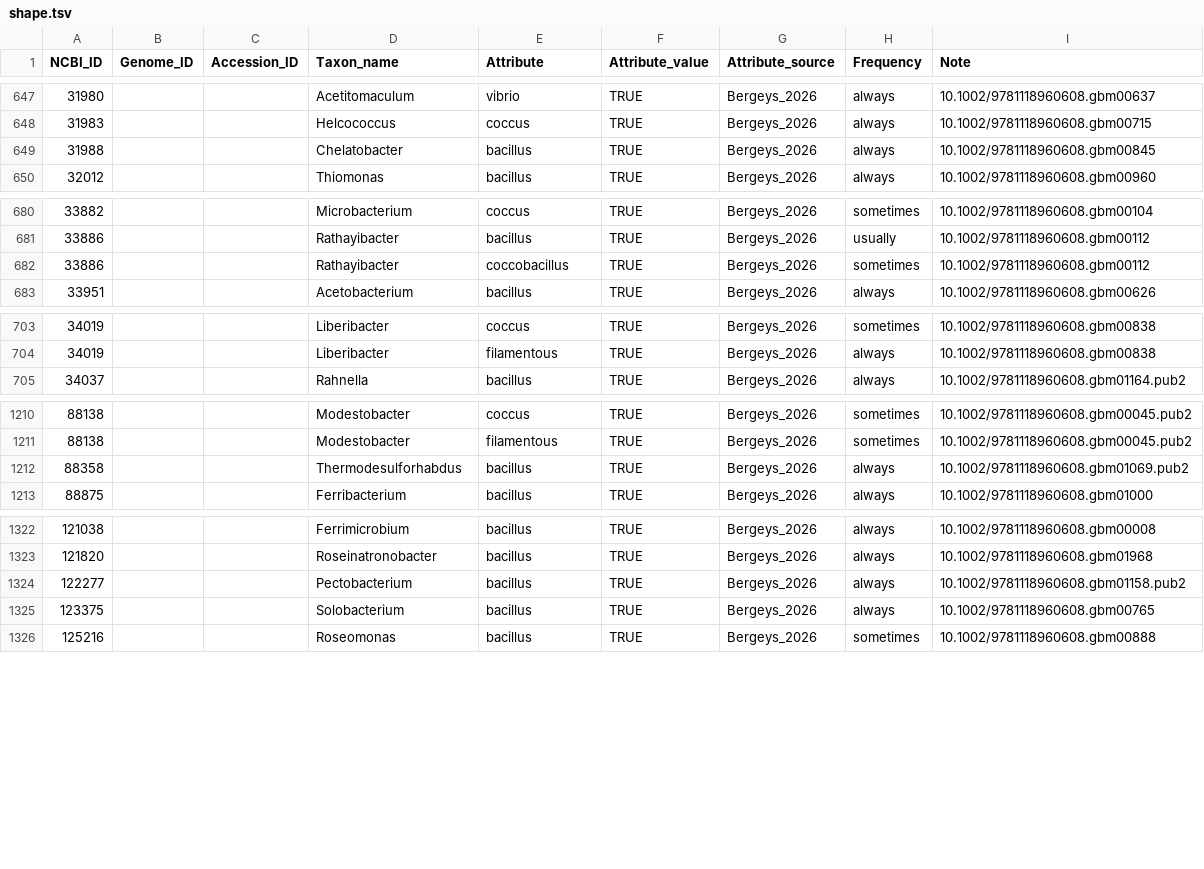
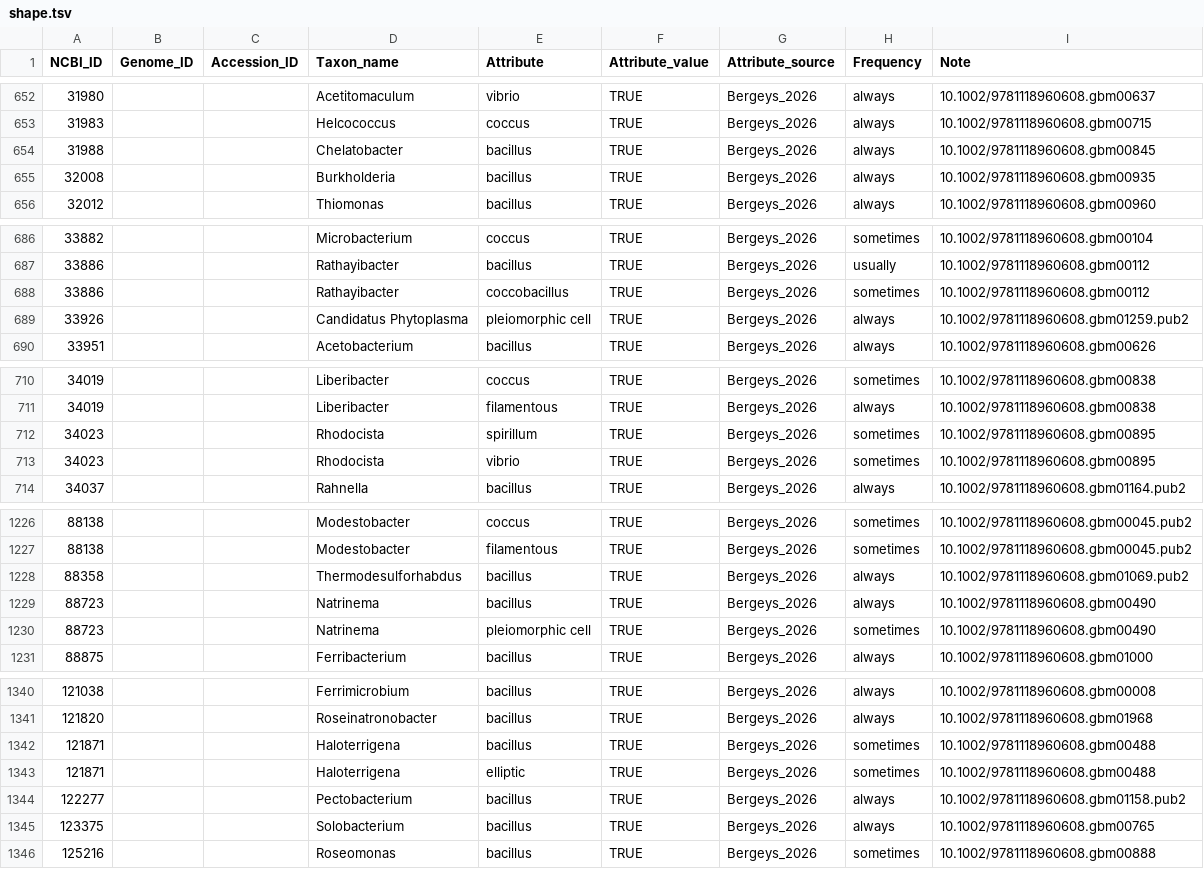
Before and after one commit to waldronlab/bugphyzzExports, a TSV file: sources/bergeys_2026/shape.tsv, drawn as a sheet; only a part is shown, gaps mark what is left out; the diff covers the shown part only; the diff names each change by its address in the sheet, - before the commit and + after, or states it on an @@ line.

```diff
--- a/sources/bergeys_2026/shape.tsv
+++ b/sources/bergeys_2026/shape.tsv
+row 655: 32008 |  |  | Burkholderia | bacillus | TRUE | Bergeys_2026 | always | 10.1002/9781118960608.gbm00935
+row 689: 33926 |  |  | Candidatus Phytoplasma | pleiomorphic cell | TRUE | Bergeys_2026 | always | 10.1002/9781118960608.gbm01259.pub2
+row 712: 34023 |  |  | Rhodocista | spirillum | TRUE | Bergeys_2026 | sometimes | 10.1002/9781118960608.gbm00895
+row 713: 34023 |  |  | Rhodocista | vibrio | TRUE | Bergeys_2026 | sometimes | 10.1002/9781118960608.gbm00895
+row 1229: 88723 |  |  | Natrinema | bacillus | TRUE | Bergeys_2026 | always | 10.1002/9781118960608.gbm00490
+row 1230: 88723 |  |  | Natrinema | pleiomorphic cell | TRUE | Bergeys_2026 | sometimes | 10.1002/9781118960608.gbm00490
+row 1342: 121871 |  |  | Haloterrigena | bacillus | TRUE | Bergeys_2026 | sometimes | 10.1002/9781118960608.gbm00488
+row 1343: 121871 |  |  | Haloterrigena | elliptic | TRUE | Bergeys_2026 | sometimes | 10.1002/9781118960608.gbm00488
```
Also changed, not shown: 18 added rows elsewhere in this file, sources/bergeys_2026/aerophilicity.tsv, sources/bergeys_2026/gram_stain.tsv, 10 other files.
